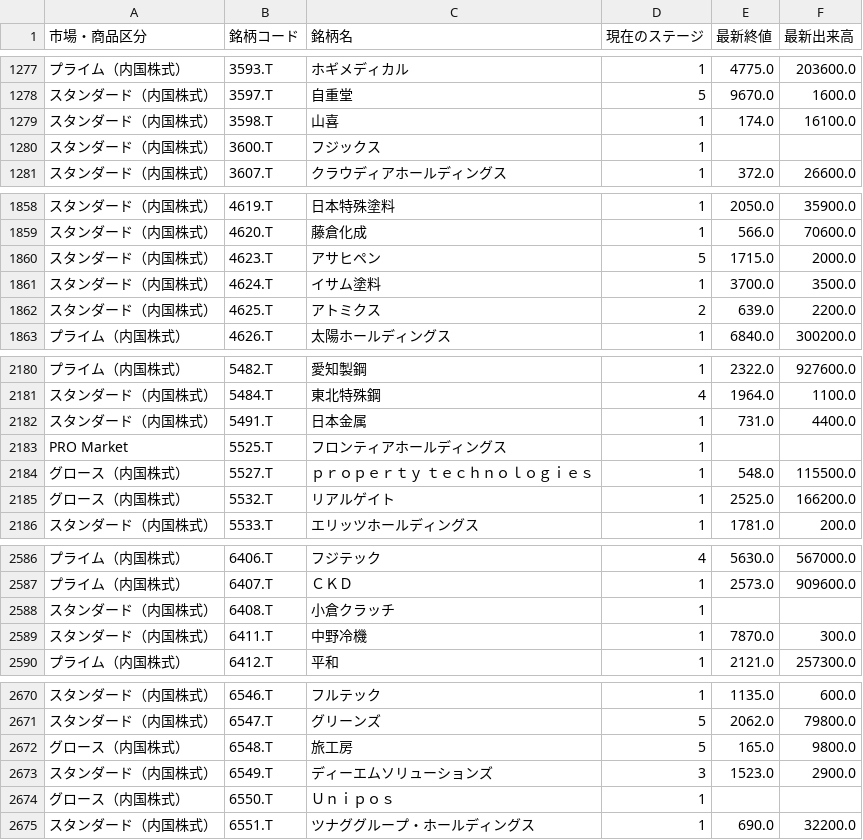
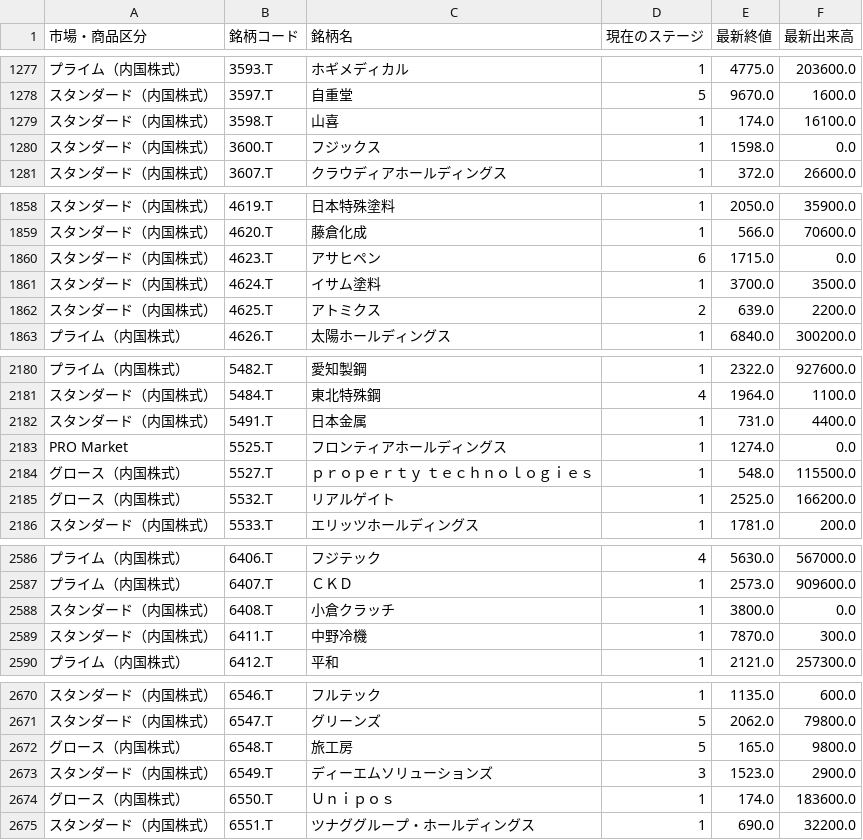
Before and after one commit to hiropon0216/stock_screening_app, a CSV file: output/screening_result.csv, drawn as a sheet; only a part is shown, gaps mark what is left out; the diff covers the shown part only; the diff names each change by its address in the sheet, - before the commit and + after, or states it on an @@ line.

```diff
--- a/output/screening_result.csv
+++ b/output/screening_result.csv
-E1280 (最新終値): (empty)
+E1280 (最新終値): 1598.0
-F1280 (最新出来高): (empty)
+F1280 (最新出来高): 0.0
-D1860 (現在のステージ): 5
+D1860 (現在のステージ): 6
-F1860 (最新出来高): 2000.0
+F1860 (最新出来高): 0.0
-E2183 (最新終値): (empty)
+E2183 (最新終値): 1274.0
-F2183 (最新出来高): (empty)
+F2183 (最新出来高): 0.0
-E2588 (最新終値): (empty)
+E2588 (最新終値): 3800.0
-F2588 (最新出来高): (empty)
+F2588 (最新出来高): 0.0
-E2674 (最新終値): (empty)
+E2674 (最新終値): 174.0
-F2674 (最新出来高): (empty)
+F2674 (最新出来高): 183600.0
```
Also changed, not shown: 61 edited cells elsewhere in this file.
